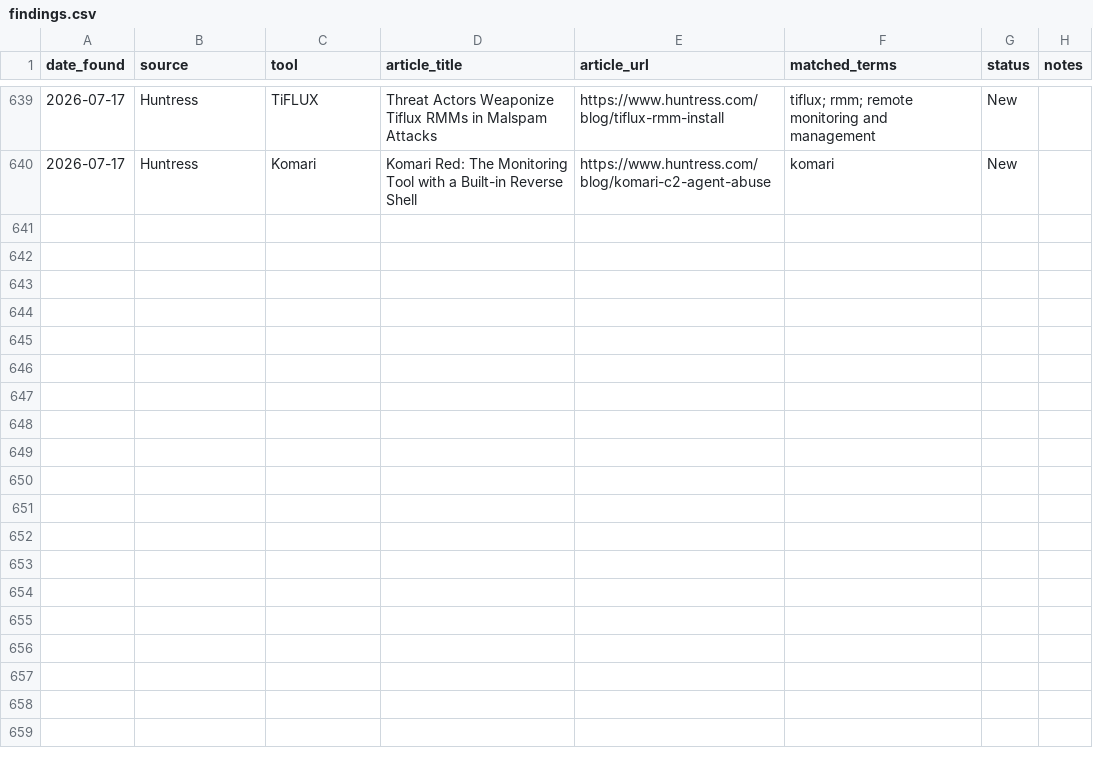
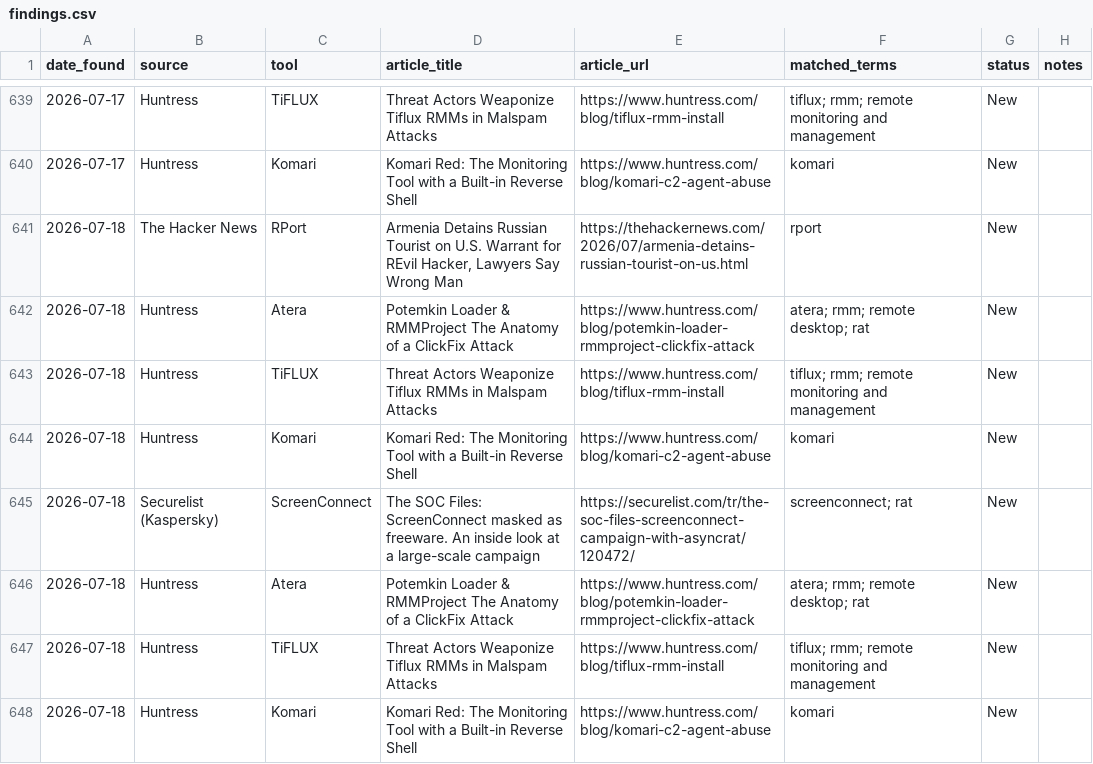
Before and after one commit to Threat-Hunting-Journal/RMM-Tool-Tracking, a CSV file: docs/findings.csv, drawn as a sheet; only a part is shown, gaps mark what is left out; the diff names each change by its address in the sheet, - before the commit and + after, or states it on an @@ line.

```diff
--- a/docs/findings.csv
+++ b/docs/findings.csv
+row 641: 2026-07-18 | The Hacker News | RPort | Armenia Detains Russian Tourist on U.S. Warrant for REvil Hacker, Lawyers Say Wrong Man | https://thehackernews.com/2026/07/armenia-detains-russian-tourist-on-us.html | rport | New
+row 642: 2026-07-18 | Huntress | Atera | Potemkin Loader & RMMProject The Anatomy of a ClickFix Attack | https://www.huntress.com/blog/potemkin-loader-rmmproject-clickfix-attack | atera; rmm; remote desktop; rat | New
+row 643: 2026-07-18 | Huntress | TiFLUX | Threat Actors Weaponize Tiflux RMMs in Malspam Attacks | https://www.huntress.com/blog/tiflux-rmm-install | tiflux; rmm; remote monitoring and management | New
+row 644: 2026-07-18 | Huntress | Komari | Komari Red: The Monitoring Tool with a Built-in Reverse Shell | https://www.huntress.com/blog/komari-c2-agent-abuse | komari | New
+row 645: 2026-07-18 | Securelist (Kaspersky) | ScreenConnect | The SOC Files: ScreenConnect masked as freeware. An inside look at a large-scale campaign | https://securelist.com/tr/the-soc-files-screenconnect-campaign-with-asyncrat/120472/ | screenconnect; rat | New
+row 646: 2026-07-18 | Huntress | Atera | Potemkin Loader & RMMProject The Anatomy of a ClickFix Attack | https://www.huntress.com/blog/potemkin-loader-rmmproject-clickfix-attack | atera; rmm; remote desktop; rat | New
+row 647: 2026-07-18 | Huntress | TiFLUX | Threat Actors Weaponize Tiflux RMMs in Malspam Attacks | https://www.huntress.com/blog/tiflux-rmm-install | tiflux; rmm; remote monitoring and management | New
+row 648: 2026-07-18 | Huntress | Komari | Komari Red: The Monitoring Tool with a Built-in Reverse Shell | https://www.huntress.com/blog/komari-c2-agent-abuse | komari | New
```
Also changed, not shown: docs/tool_summary.csv, findings.csv, 1 other file.
